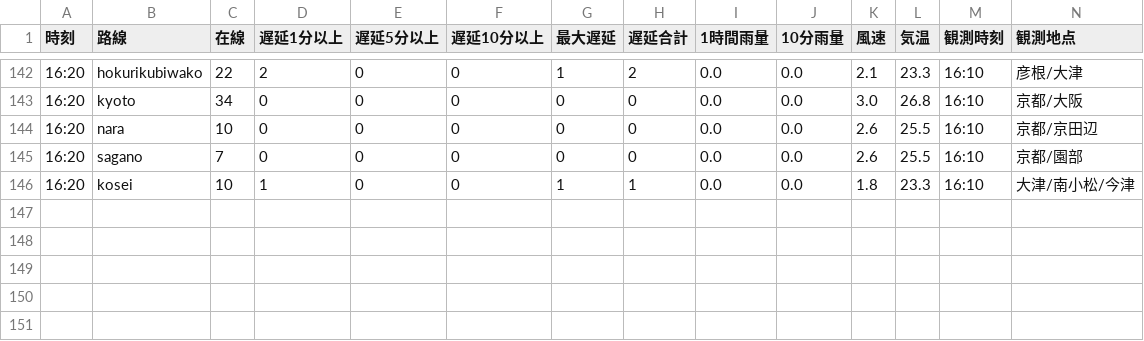
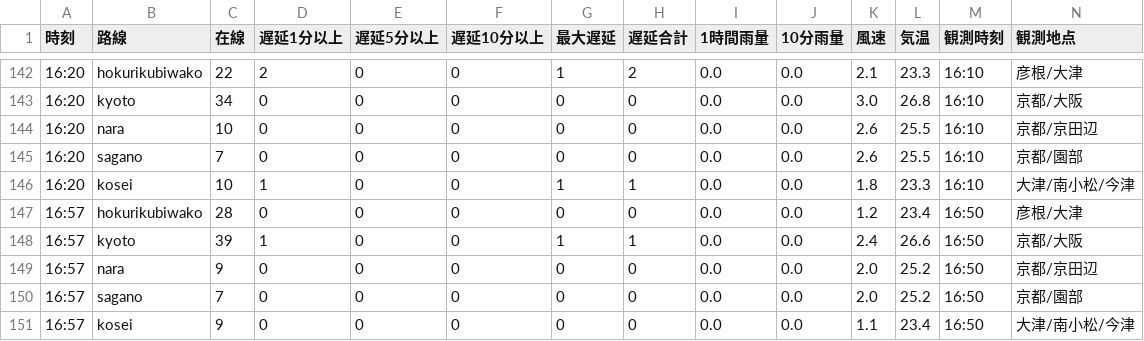
Before and after one commit to nanaharastyle-byte/jrw-congestion, a CSV file: data/cond/2026-10-20.csv, drawn as a sheet; only a part is shown, gaps mark what is left out; rows hold the shown columns only; the diff names each change by its address in the sheet, - before the commit and + after, or states it on an @@ line.

```diff
--- a/data/cond/2026-10-20.csv
+++ b/data/cond/2026-10-20.csv
+row 147: 16:57 | hokurikubiwako | 28 | 0 | 0 | 0 | 0 | 0 | 0.0 | 0.0 | 1.2 | 23.4 | 16:50 | 彦根/大津
+row 148: 16:57 | kyoto | 39 | 1 | 0 | 0 | 1 | 1 | 0.0 | 0.0 | 2.4 | 26.6 | 16:50 | 京都/大阪
+row 149: 16:57 | nara | 9 | 0 | 0 | 0 | 0 | 0 | 0.0 | 0.0 | 2.0 | 25.2 | 16:50 | 京都/京田辺
+row 150: 16:57 | sagano | 7 | 0 | 0 | 0 | 0 | 0 | 0.0 | 0.0 | 2.0 | 25.2 | 16:50 | 京都/園部
+row 151: 16:57 | kosei | 9 | 0 | 0 | 0 | 0 | 0 | 0.0 | 0.0 | 1.1 | 23.4 | 16:50 | 大津/南小松/今津
```
Also changed, not shown: 3 other files.
